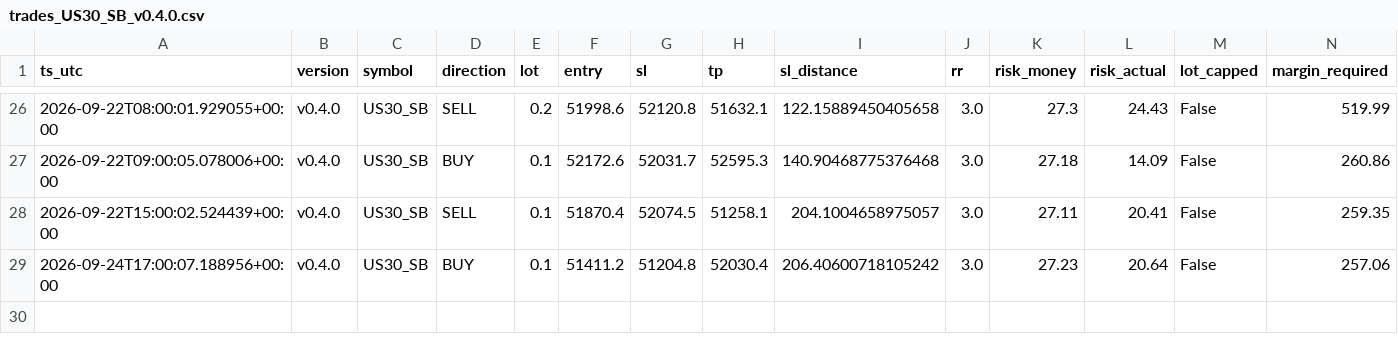
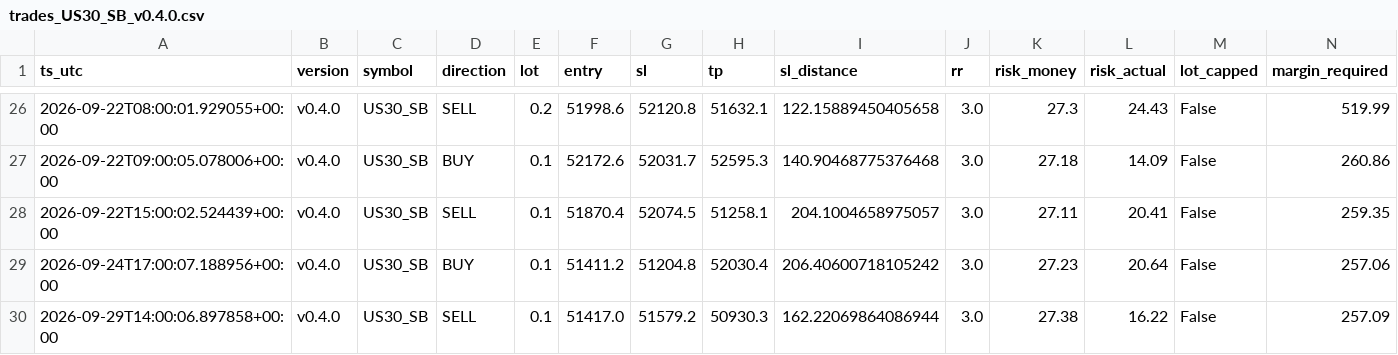
Before and after one commit to jorgenofuentes/tb-logs, a CSV file: trades_US30_SB_v0.4.0.csv, drawn as a sheet; only a part is shown, gaps mark what is left out; rows hold the shown columns only; the diff names each change by its address in the sheet, - before the commit and + after, or states it on an @@ line.

```diff
--- a/trades_US30_SB_v0.4.0.csv
+++ b/trades_US30_SB_v0.4.0.csv
+row 30: 2026-09-29T14:00:06.897858+00:00 | v0.4.0 | US30_SB | SELL | 0.1 | 51417.0 | 51579.2 | 50930.3 | 162.22069864086944 | 3.0 | 27.38 | 16.22 | False | 257.09
```
Also changed, not shown: signals_US30_SB_v0.4.0.csv, 2 other files.
